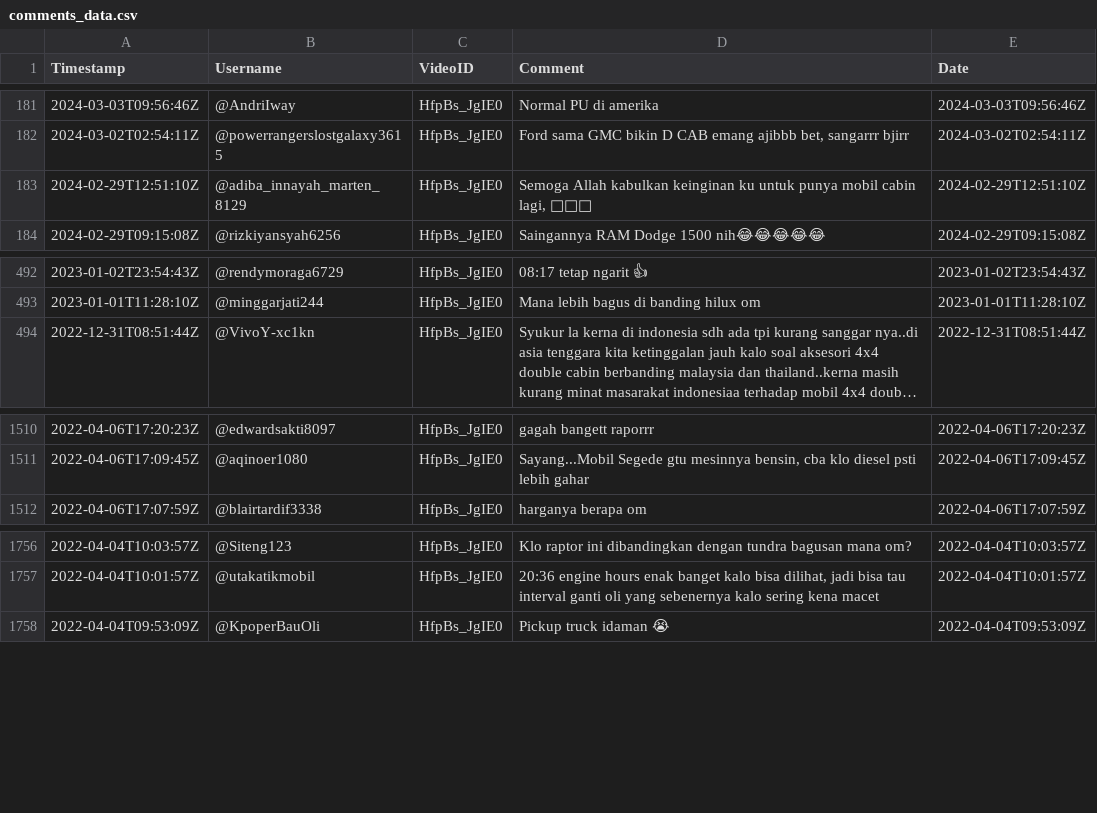
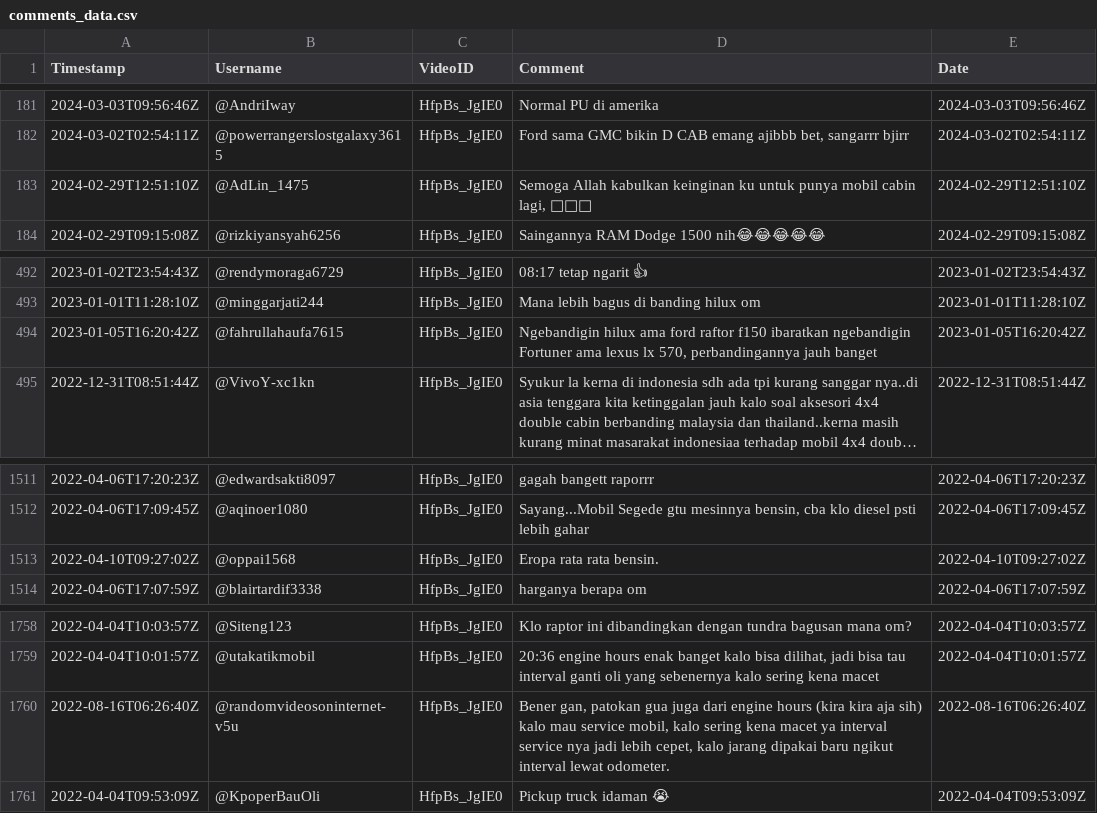
Before and after one commit to msulthannasyira/sentitube, a CSV file: comments_data.csv, drawn as a sheet; only a part is shown, gaps mark what is left out; long unchanged cells end in …; the diff names each change by its address in the sheet, - before the commit and + after, or states it on an @@ line.

```diff
--- a/comments_data.csv
+++ b/comments_data.csv
-B183 (Username): @adiba_innayah_marten_8129
+B183 (Username): @AdLin_1475
+row 494: 2023-01-05T16:20:42Z | @fahrullahaufa7615 | HfpBs_JgIE0 | Ngebandigin hilux ama ford raftor f150 ibaratkan ngebandigin Fortuner ama lexus lx 570, perbandingannya jauh banget | 2023-01-05T16:20:42Z
+row 1513: 2022-04-10T09:27:02Z | @oppai1568 | HfpBs_JgIE0 | Eropa rata rata bensin. | 2022-04-10T09:27:02Z
+row 1760: 2022-08-16T06:26:40Z | @randomvideosoninternet-v5u | HfpBs_JgIE0 | Bener gan, patokan gua juga dari engine hours (kira kira aja sih) kalo mau service mobil, kalo sering kena macet ya interval service nya jadi lebih cepet, kalo jarang dipakai baru ngikut interval lewat odometer. | 2022-08-16T06:26:40Z
```
Also changed, not shown: 3 other files.
